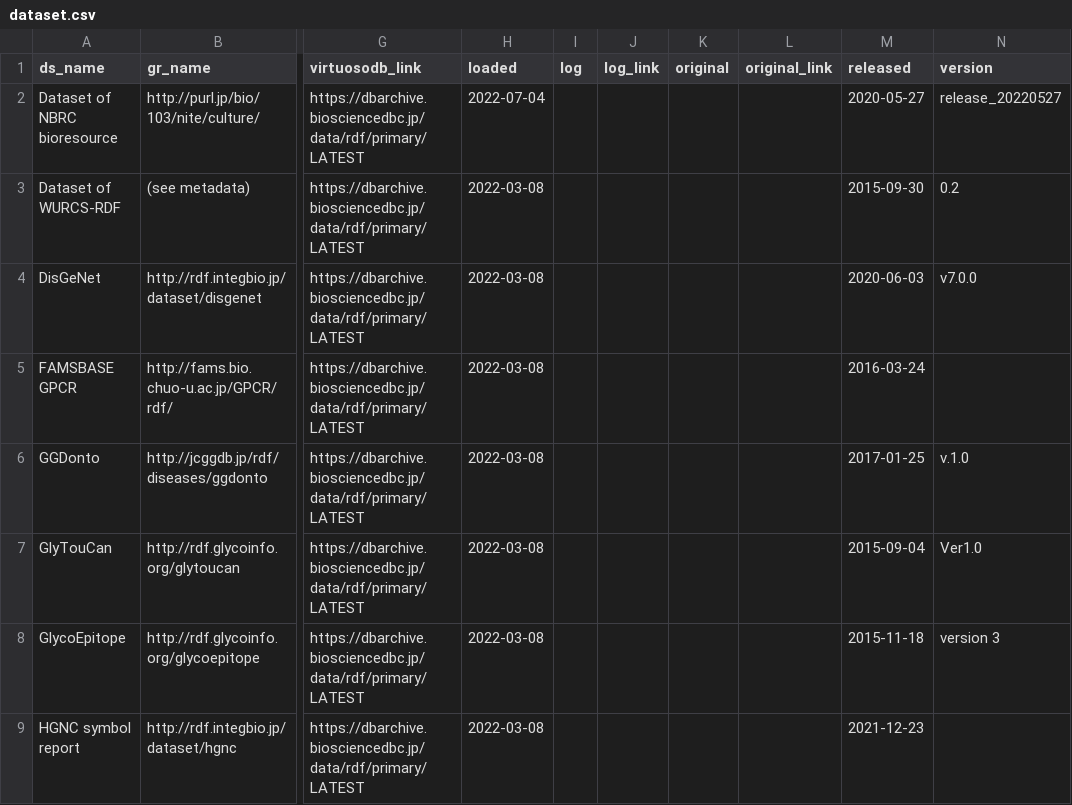
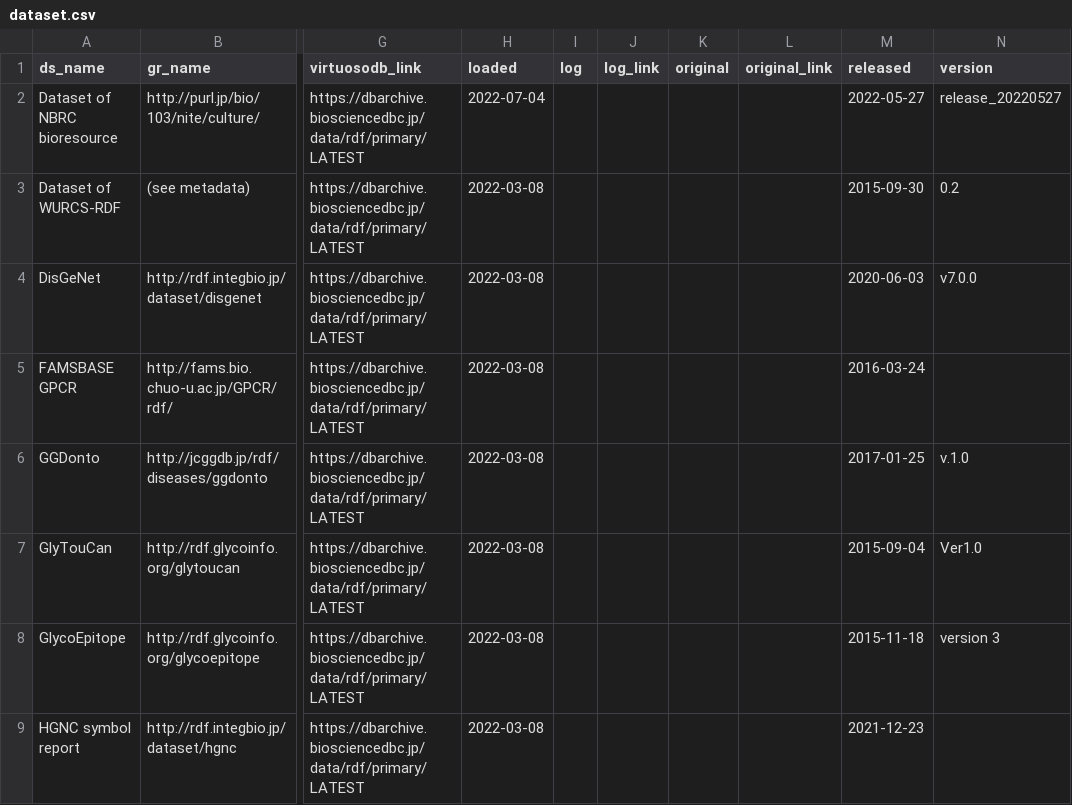
Before and after one commit to dbcls/rdf-portal, a CSV file: info/dataset.csv, drawn as a sheet; only a part is shown, gaps mark what is left out; the diff names each change by its address in the sheet, - before the commit and + after, or states it on an @@ line.

Commit message:
update NBRC

```diff
--- a/info/dataset.csv
+++ b/info/dataset.csv
-M2 (released): 2020-05-27
+M2 (released): 2022-05-27
```
